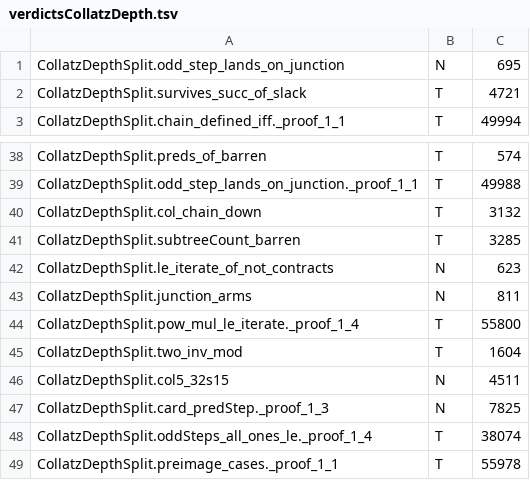
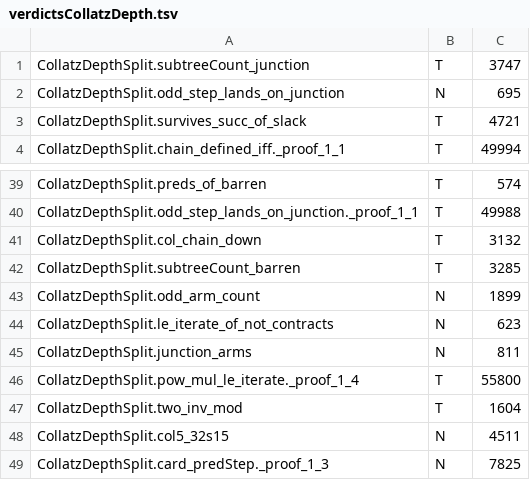
Before and after one commit to umpolungfish/p4rakernel, a TSV file: p4ramill/sweep/verdictsCollatzDepth.tsv, drawn as a sheet; only a part is shown, gaps mark what is left out; the shorter side is filled out with more unchanged rows.

Commit message:
Collatz: the amplitude equation solved as a cocycle over the map
At a junction the two arms and the value exhaust the count, so the even arm is
(4/3)A(v) - A(u) and the share collapses to (3/4)A(u)/A(v) — one function, not two
subtrees. The verb confirms it: (3/4)A(13)/A(20) = 0.53197 against 0.5317
measured, and (3/4)A(67)/A(101) = 0.46389 against 0.4635. The finite identity
behind it is exact and needs no limit, and it is in Lean as subtreeCount_junction
with odd_arm_count.

Read along a trajectory that solves the equation. An odd n is the odd arm of T n
and an even n is the doubling arm, so A(n) = (4/3) w A(T n) with w the share at an
odd step and one minus the share at an even one. Composing, A(n) is (4/3)^L times
the product of the weights times a boundary value, so log A is a Birkhoff sum
along the map: the amplitude is a multiplicative cocycle whose weights are the
shares, while the shares are ratios of the amplitude along the odd lift. The
system closes on itself.

Measured, every step holds to a twentieth of a percent, and A(13) rebuilt from
A(4) across five steps gives 6.275 against 6.287. The one exception is the step
crossing the 1 -> 2 -> 1 cycle, where the count cuts the edge back into the root:
+56.34% at v = 2 against +0.05% everywhere else in the same window. That is the
boundary condition, visible rather than hidden.

The amplitudes verb prints the amplitude with its recursion check beside it. Vox
audits the module at 49 T and 68 N, no B, no F, nothing assumed, no sorry.

```diff
--- a/p4ramill/sweep/verdictsCollatzDepth.tsv
+++ b/p4ramill/sweep/verdictsCollatzDepth.tsv
@@ -1 +1,2 @@
+CollatzDepthSplit.subtreeCount_junction	T	3747
 CollatzDepthSplit.odd_step_lands_on_junction	N	695
@@ -41,2 +42,3 @@ CollatzDepthSplit.col_chain_down	T	3132
 CollatzDepthSplit.subtreeCount_barren	T	3285
+CollatzDepthSplit.odd_arm_count	N	1899
 CollatzDepthSplit.le_iterate_of_not_contracts	N	623
```
Also changed, not shown: 3 other files.
